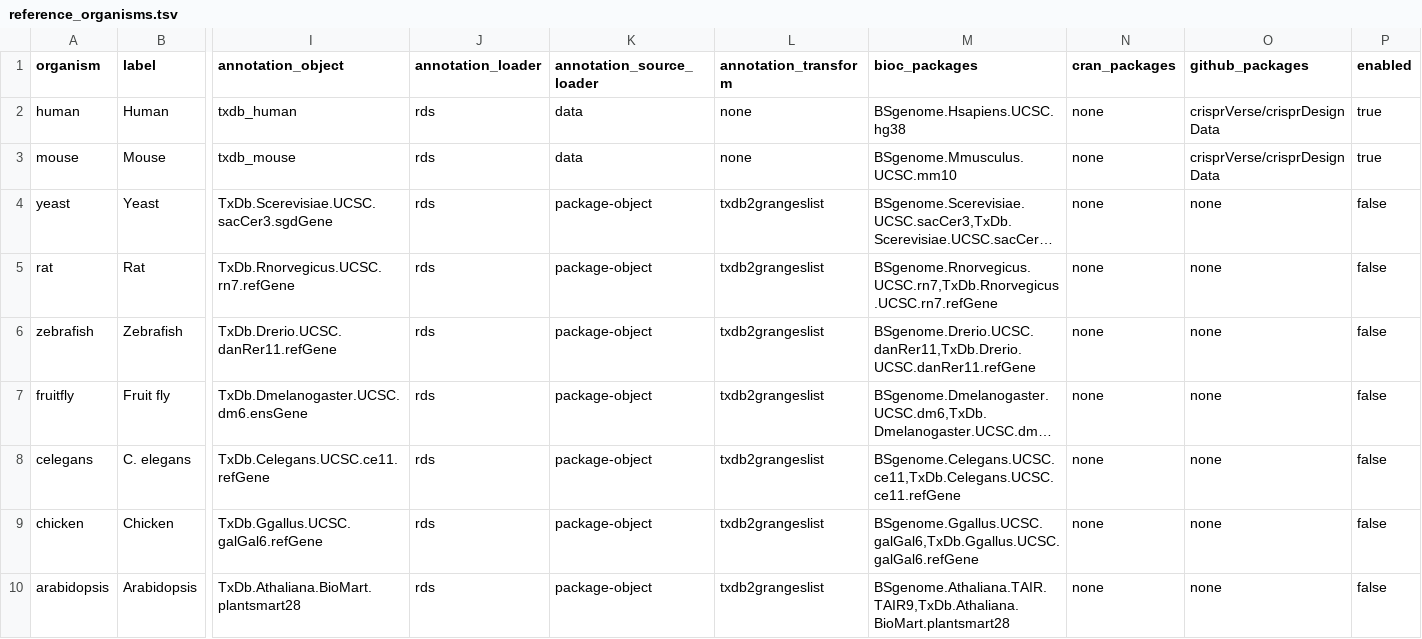
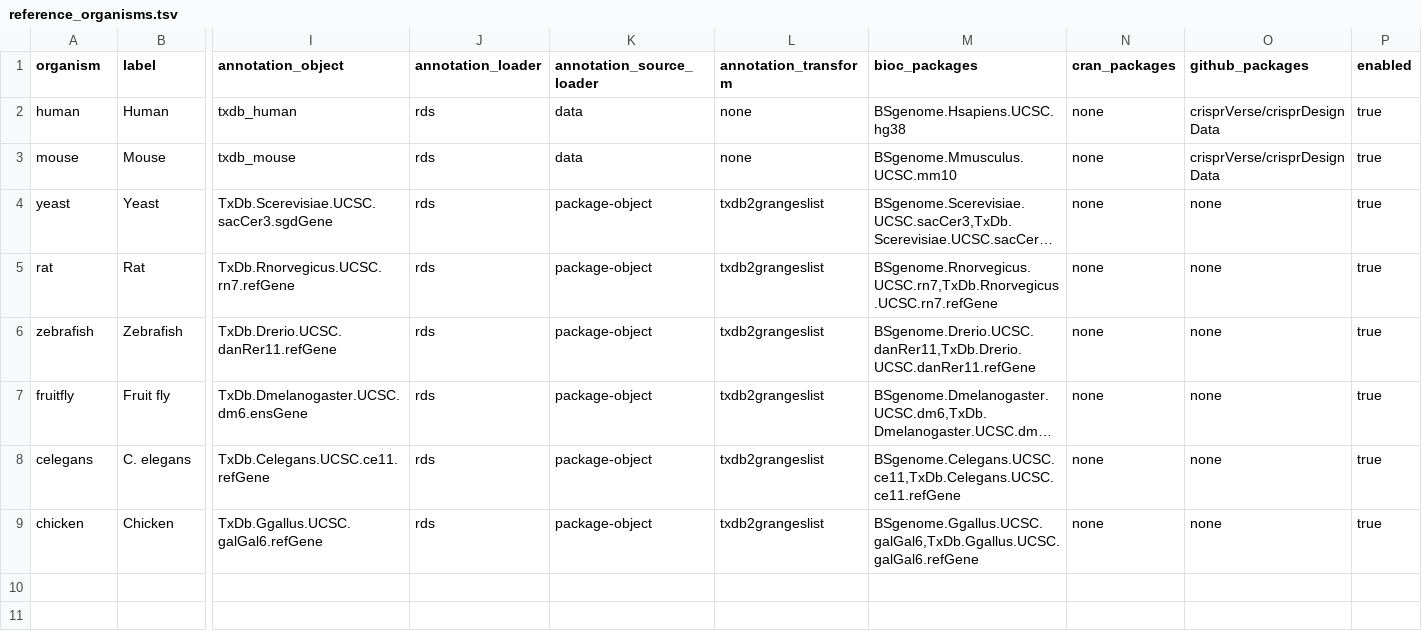
Before and after one commit to fvasquezcastro/preditr, a TSV file: run/reference_organisms.tsv, drawn as a sheet; only a part is shown, gaps mark what is left out; long unchanged cells end in …; rows hold the shown columns only; the diff names each change by its address in the sheet, - before the commit and + after, or states it on an @@ line.

Commit message:
Enable multi-organism references + runtime-agnostic discovery
Organism discovery for the Shiny app stays on the filesystem: the app
scans the installed /refs payloads (discoverReferences) rather than
talking to the Docker daemon, so an organism appears only if its
reference is present and loadable. "Looking into the Docker images"
moves to the compose generator, which filters enabled organisms down to
those whose preditr-ref image is present locally (docker image ls).

- reference_organisms.tsv: remove arabidopsis; enable yeast, rat,
  zebrafish, fruitfly, celegans, chicken (verified: all 8 images share
  human/mouse's runtime structure, Bioc 3.19, bundled BSgenome in rlib,
  and required map .rds files).
- generate_reference_compose.sh: default-filter enabled organisms by
  locally present images (--no-filter to wire all); report skipped ones.
- run/sync_references.sh: new runtime-agnostic staging helper (Docker
  AND Singularity/Apptainer) to populate a references dir without
  Compose; makes HPC/Singularity deployments work off plain files.
- CLI: add --reference <payload-dir> (single organism; id read from its
  manifest); no Docker-image flag (would break Singularity). Update
  --organism help. resolveSinglePayload() in loadReference.R.
- Remove stale duplicate run/docker-compose.references.yml.
- ui.R: organism help text no longer hardcodes Human/Mouse.
- Docs: DOCUMENTATION_v2.md updated for discovery model,
  generator filtering, sync helper, --reference, and Singularity.

```diff
--- a/run/reference_organisms.tsv
+++ b/run/reference_organisms.tsv
-P4:P9 (enabled): false
+P4:P9 (enabled): true
-row 10: arabidopsis | Arabidopsis | TxDb.Athaliana.BioMart.plantsmart28 | rds | package-object | txdb2grangeslist | BSgenome.Athaliana.TAIR.TAIR9,TxDb.Athaliana.BioMart.plantsmart28 | none | none | false
```
Also changed, not shown: 9 other files.
